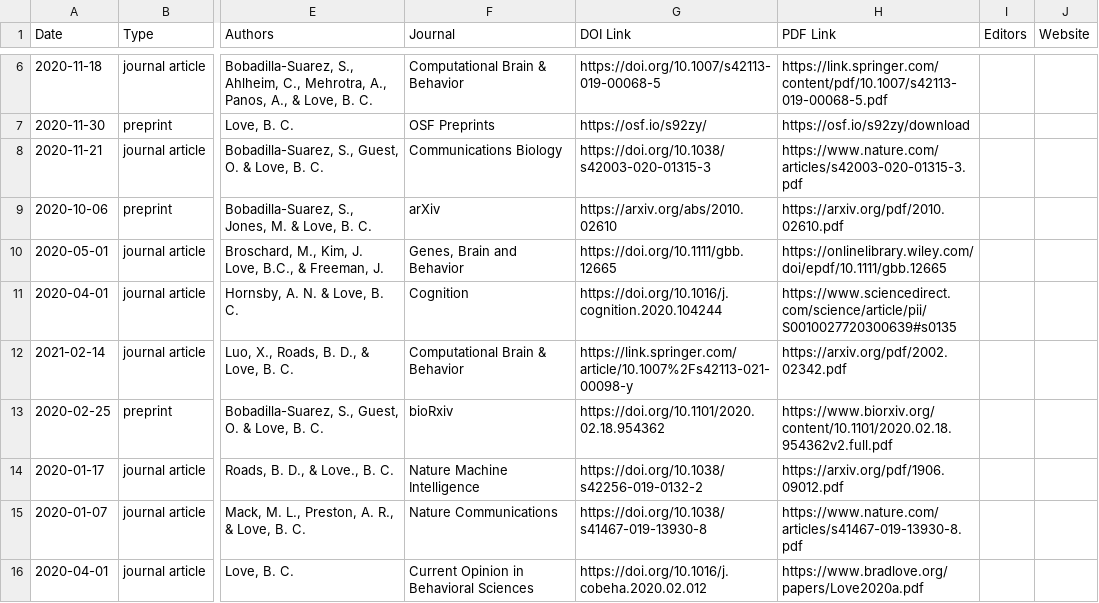
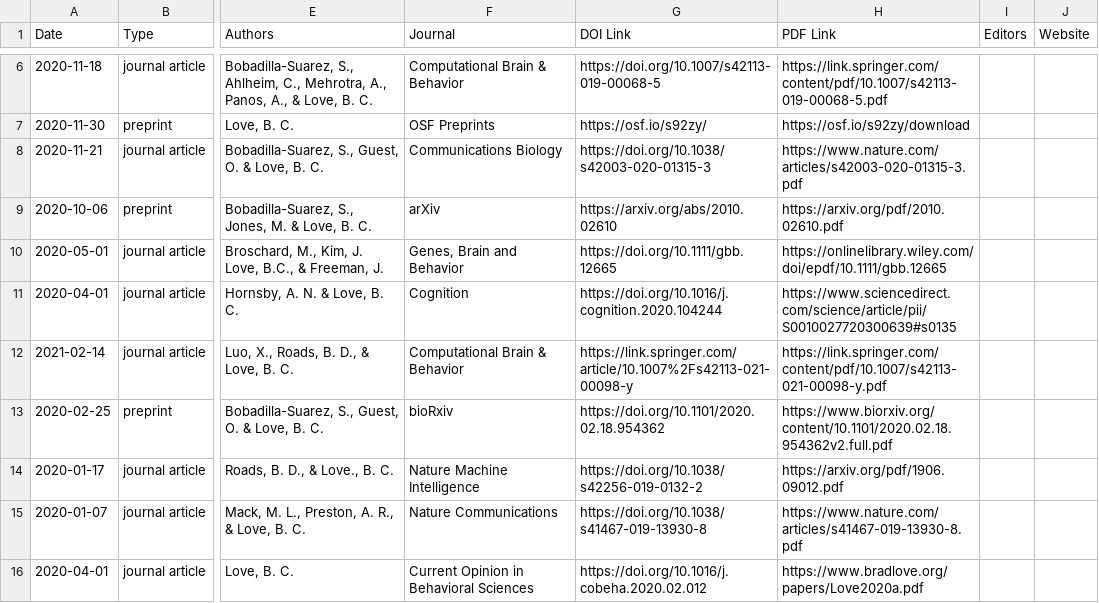
Before and after one commit to lovebc/lovebc.github.io, a CSV file: _data/outputs.csv, drawn as a sheet; only a part is shown, gaps mark what is left out; the diff names each change by its address in the sheet, - before the commit and + after, or states it on an @@ line.

Commit message:
Create outputs.csv

```diff
--- a/_data/outputs.csv
+++ b/_data/outputs.csv
-H12 (PDF Link): https://arxiv.org/pdf/2002.02342.pdf
+H12 (PDF Link): https://link.springer.com/content/pdf/10.1007/s42113-021-00098-y.pdf
```
